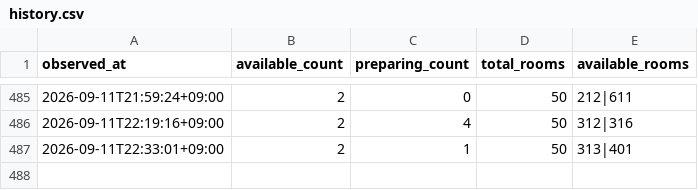
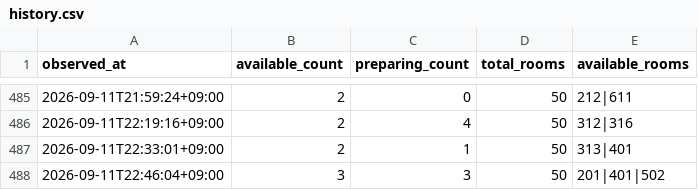
Before and after one commit to ea30085-blip/donan-room-watch, a CSV file: data/history.csv, drawn as a sheet; only a part is shown, gaps mark what is left out; the diff names each change by its address in the sheet, - before the commit and + after, or states it on an @@ line.

```diff
--- a/data/history.csv
+++ b/data/history.csv
+row 488: 2026-09-11T22:46:04+09:00 | 3 | 3 | 50 | 201|401|502
```
Also changed, not shown: 1 other file.
